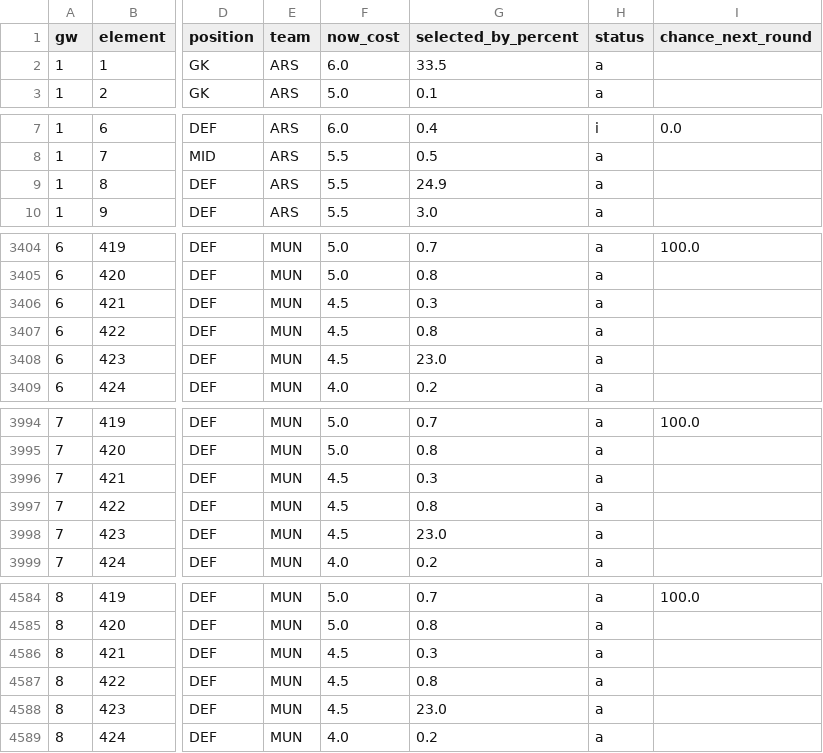
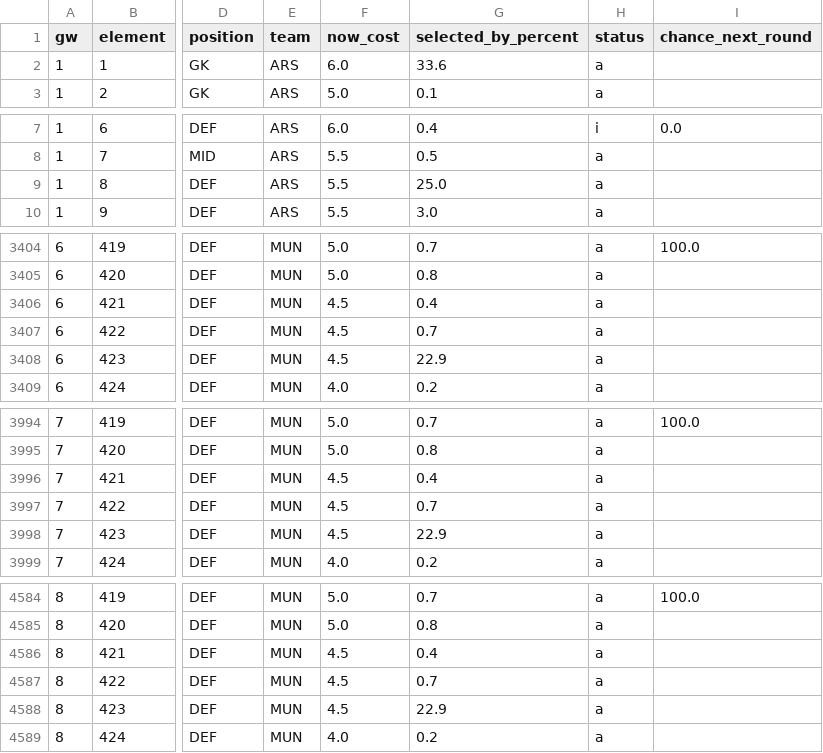
Before and after one commit to Houssem-Ben-Salem/Fantasy, a CSV file: exports/projections_latest.csv, drawn as a sheet; only a part is shown, gaps mark what is left out; the diff covers the shown part only; the diff names each change by its address in the sheet, - before the commit and + after, or states it on an @@ line.

```diff
--- a/exports/projections_latest.csv
+++ b/exports/projections_latest.csv
-G2 (selected_by_percent): 33.5
+G2 (selected_by_percent): 33.6
-G9 (selected_by_percent): 24.9
+G9 (selected_by_percent): 25.0
-G3406 (selected_by_percent): 0.3
+G3406 (selected_by_percent): 0.4
-G3407 (selected_by_percent): 0.8
+G3407 (selected_by_percent): 0.7
-G3408 (selected_by_percent): 23.0
+G3408 (selected_by_percent): 22.9
-G3996 (selected_by_percent): 0.3
+G3996 (selected_by_percent): 0.4
-G3997 (selected_by_percent): 0.8
+G3997 (selected_by_percent): 0.7
-G3998 (selected_by_percent): 23.0
+G3998 (selected_by_percent): 22.9
-G4586 (selected_by_percent): 0.3
+G4586 (selected_by_percent): 0.4
-G4587 (selected_by_percent): 0.8
+G4587 (selected_by_percent): 0.7
-G4588 (selected_by_percent): 23.0
+G4588 (selected_by_percent): 22.9
```
Also changed, not shown: 93 edited cells elsewhere in this file, 6 other files.
